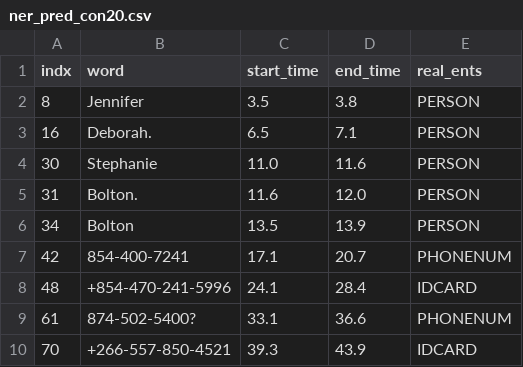
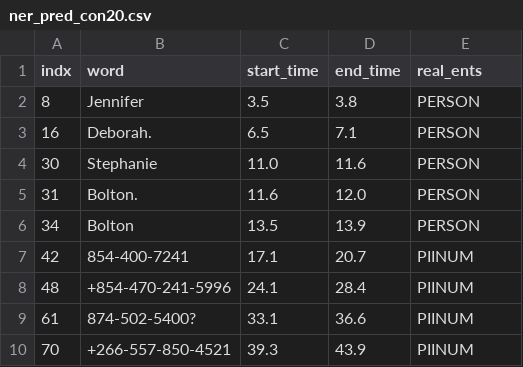
Before and after one commit to sandnattanicha/Final-Project, a CSV file: data/ner_pred/ner_pred_con20.csv, drawn as a sheet.

```diff
--- a/data/ner_pred/ner_pred_con20.csv
+++ b/data/ner_pred/ner_pred_con20.csv
@@ -6,5 +6,5 @@ indx,word,start_time,end_time,real_ents
 34,Bolton,13.5,13.9,PERSON
-42,854-400-7241,17.1,20.7,PHONENUM
-48,+854-470-241-5996,24.1,28.4,IDCARD
-61,874-502-5400?,33.1,36.6,PHONENUM
-70,+266-557-850-4521,39.3,43.9,IDCARD
+42,854-400-7241,17.1,20.7,PIINUM
+48,+854-470-241-5996,24.1,28.4,PIINUM
+61,874-502-5400?,33.1,36.6,PIINUM
+70,+266-557-850-4521,39.3,43.9,PIINUM
```
Also changed, not shown: data/ner_pred/ner_pred_con15.csv, data/ner_pred/ner_pred_con2.csv, 32 other files.
